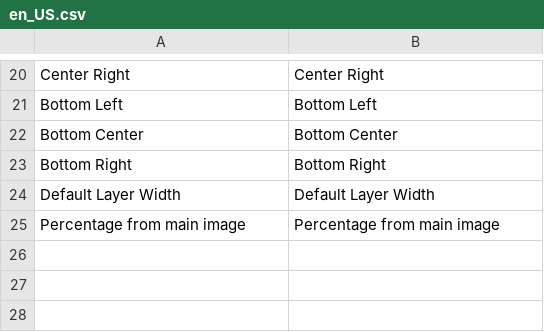
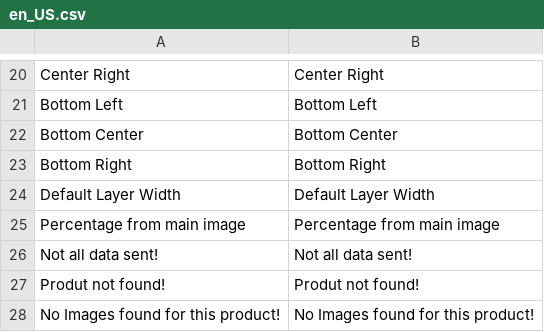
Before and after one commit to chirag-d-wagento/magento2-productdesignr, a CSV file: i18n/en_US.csv, drawn as a sheet; only a part is shown, gaps mark what is left out; the diff names each change by its address in the sheet, - before the commit and + after, or states it on an @@ line.

Commit message:
Admin product view - select images from simple products

```diff
--- a/i18n/en_US.csv
+++ b/i18n/en_US.csv
+row 26: Not all data sent! | Not all data sent!
+row 27: Produt not found! | Produt not found!
+row 28: No Images found for this product! | No Images found for this product!
```
Also changed, not shown: 37 other files.
